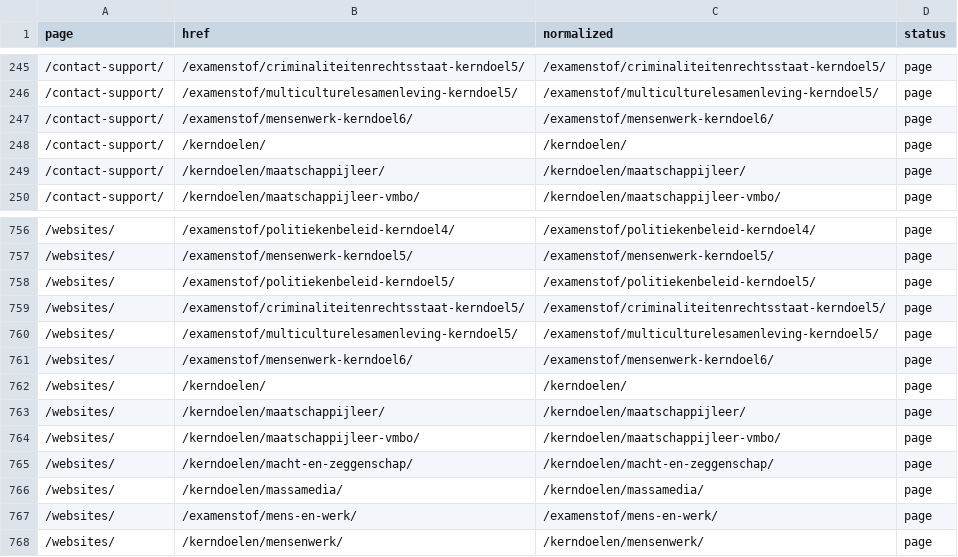
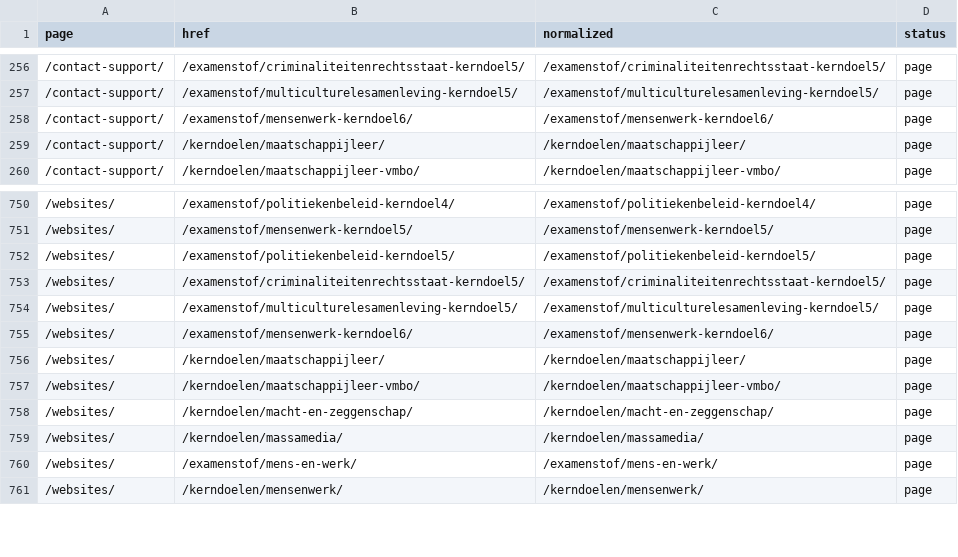
Before and after one commit to stefvdlinden/maatschappijkunde-nl, a CSV file: data/site/internal-link-audit.csv, drawn as a sheet; only a part is shown, gaps mark what is left out; removed rows and columns are numbered as before the commit, all else as after; the diff covers the shown part only; the diff names each change by its address in the sheet, - before the commit and + after, or states it on an @@ line.

```diff
--- a/data/site/internal-link-audit.csv
+++ b/data/site/internal-link-audit.csv
-row 248: /contact-support/ | /kerndoelen/ | /kerndoelen/ | page
-row 762: /websites/ | /kerndoelen/ | /kerndoelen/ | page
```
Also changed, not shown: 13 added rows, 18 removed rows and 2 edited cells elsewhere in this file, data/generated/content-inventory.csv, data/generated/db-attachments.csv, 18 other files.
